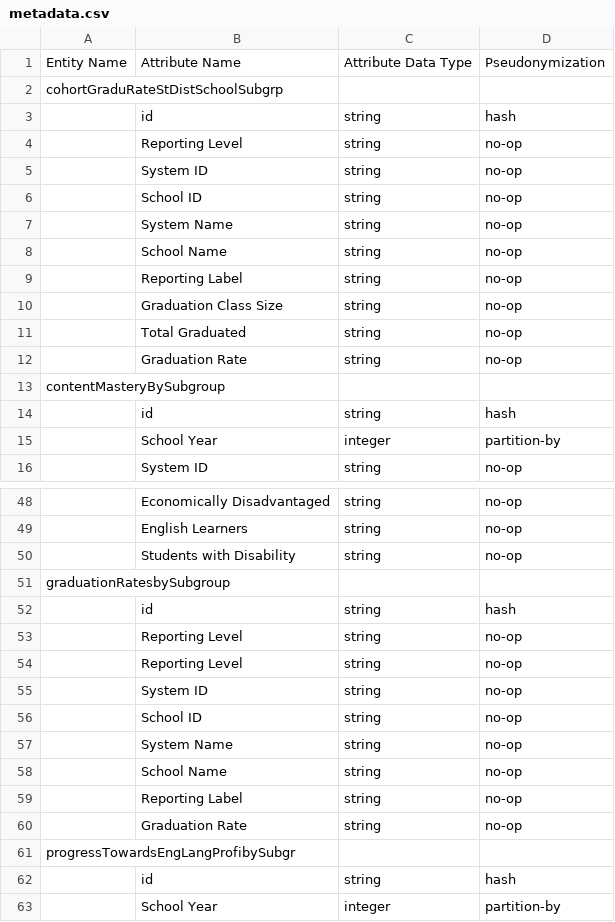
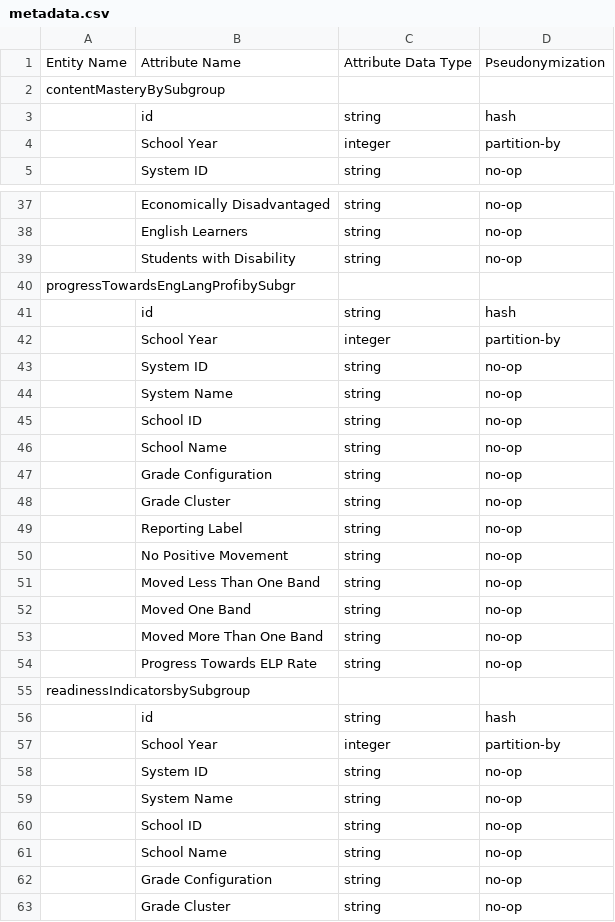
Before and after one commit to aanseacorelearn/OpenEduAnalytics, a CSV file: framework/test_data/contoso_sis/metadata.csv, drawn as a sheet; only a part is shown, gaps mark what is left out; the shorter side is filled out with more unchanged rows; the diff names each change by its address in the sheet, - before the commit and + after, or states it on an @@ line.

Commit message:
new framework version upgrade

```diff
--- a/framework/test_data/contoso_sis/metadata.csv
+++ b/framework/test_data/contoso_sis/metadata.csv
-row 2: cohortGraduRateStDistSchoolSubgrp
-row 3:  | id | string | hash
-row 4:  | Reporting Level | string | no-op
-row 5:  | System ID | string | no-op
-row 6:  | School ID | string | no-op
-row 7:  | System Name | string | no-op
-row 8:  | School Name | string | no-op
-row 9:  | Reporting Label | string | no-op
-row 10:  | Graduation Class Size | string | no-op
-row 11:  | Total Graduated | string | no-op
-row 12:  | Graduation Rate | string | no-op
-row 51: graduationRatesbySubgroup
-row 52:  | id | string | hash
-row 53:  | Reporting Level | string | no-op
-row 54:  | Reporting Level | string | no-op
-row 55:  | System ID | string | no-op
-row 56:  | School ID | string | no-op
-row 57:  | System Name | string | no-op
-row 58:  | School Name | string | no-op
-row 59:  | Reporting Label | string | no-op
-row 60:  | Graduation Rate | string | no-op
```
Also changed, not shown: 31 other files.
